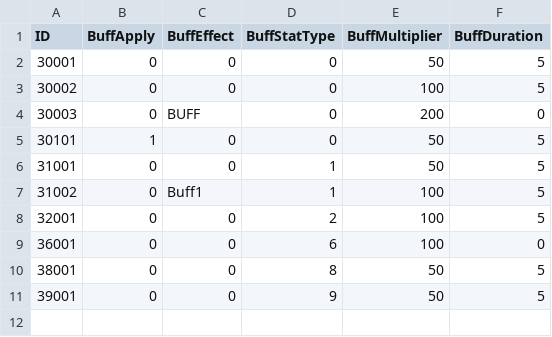
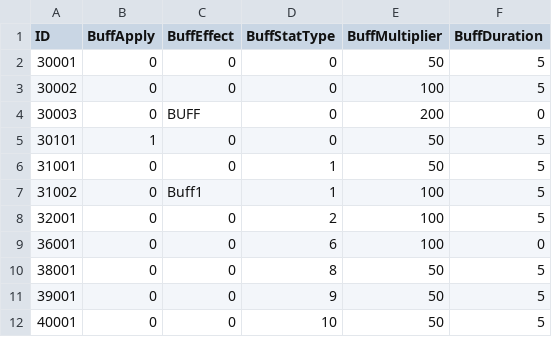
Before and after one commit to FuJiGraphics/SkyDragonHunter, a CSV file: Assets/Resources/Tables/BuffTable.csv, drawn as a sheet; the diff names each change by its address in the sheet, - before the commit and + after, or states it on an @@ line.

```diff
--- a/Assets/Resources/Tables/BuffTable.csv
+++ b/Assets/Resources/Tables/BuffTable.csv
+row 12: 40001 | 0 | 0 | 10 | 50 | 5
```
Also changed, not shown: 17 other files.
